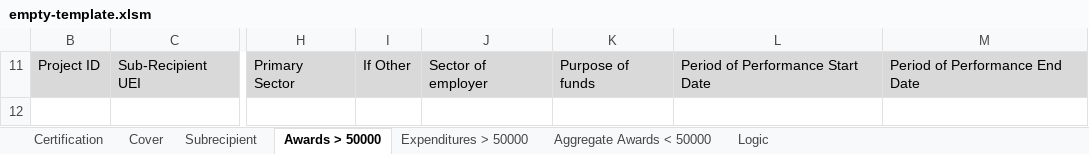
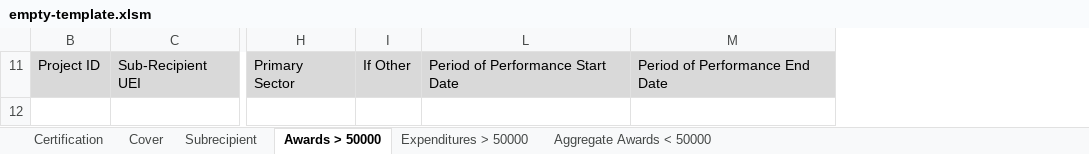
Before and after one commit to usdigitalresponse/arpa-reporter, an Excel workbook: src/server/data/empty-template.xlsm, sheet Awards > 50000, drawn as a sheet; only a part is shown, gaps mark what is left out; values as stored, in another font and other column widths than the file's, no borders; the diff names each change by its address in the sheet, - before the commit and + after, or states it on an @@ line.

```diff
--- a/src/server/data/empty-template.xlsm (sheet Awards > 50000)
+++ b/src/server/data/empty-template.xlsm (sheet Awards > 50000)
@@ sheet tab hidden: Logic @@
@@ column J hidden, row 11: Sector of employer @@
@@ column K hidden, row 11: Purpose of funds @@
```
Also changed, not shown: sheet Aggregate Awards < 50000, charts or pictures.
